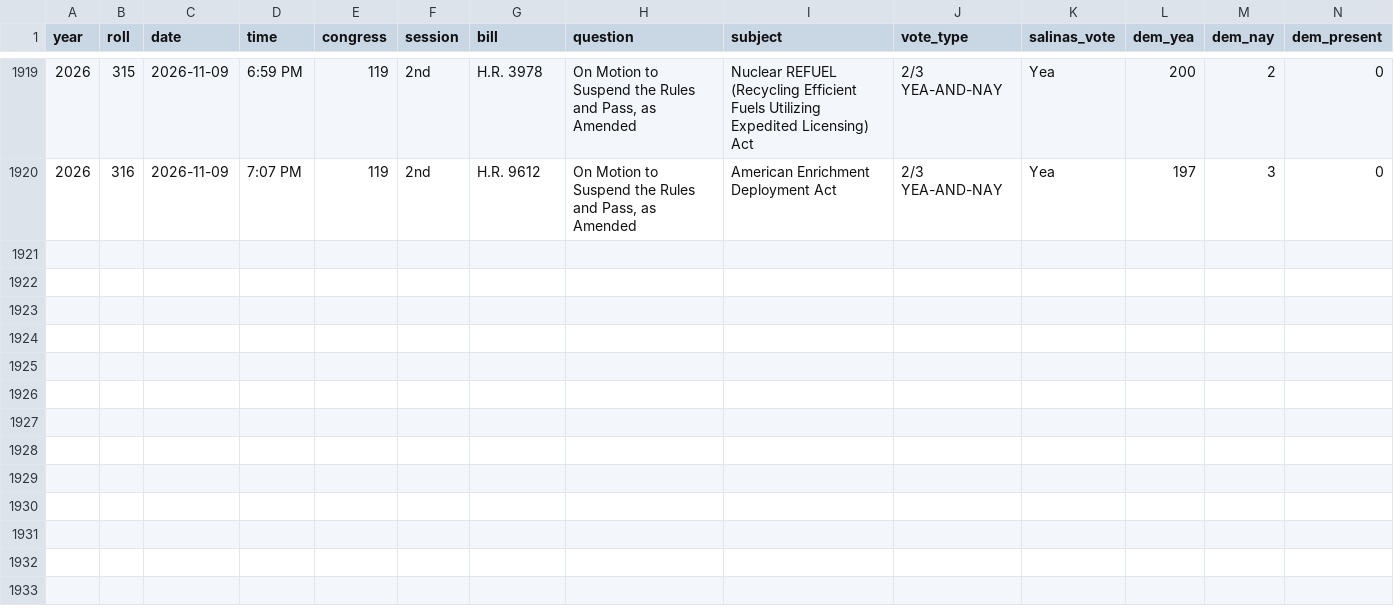
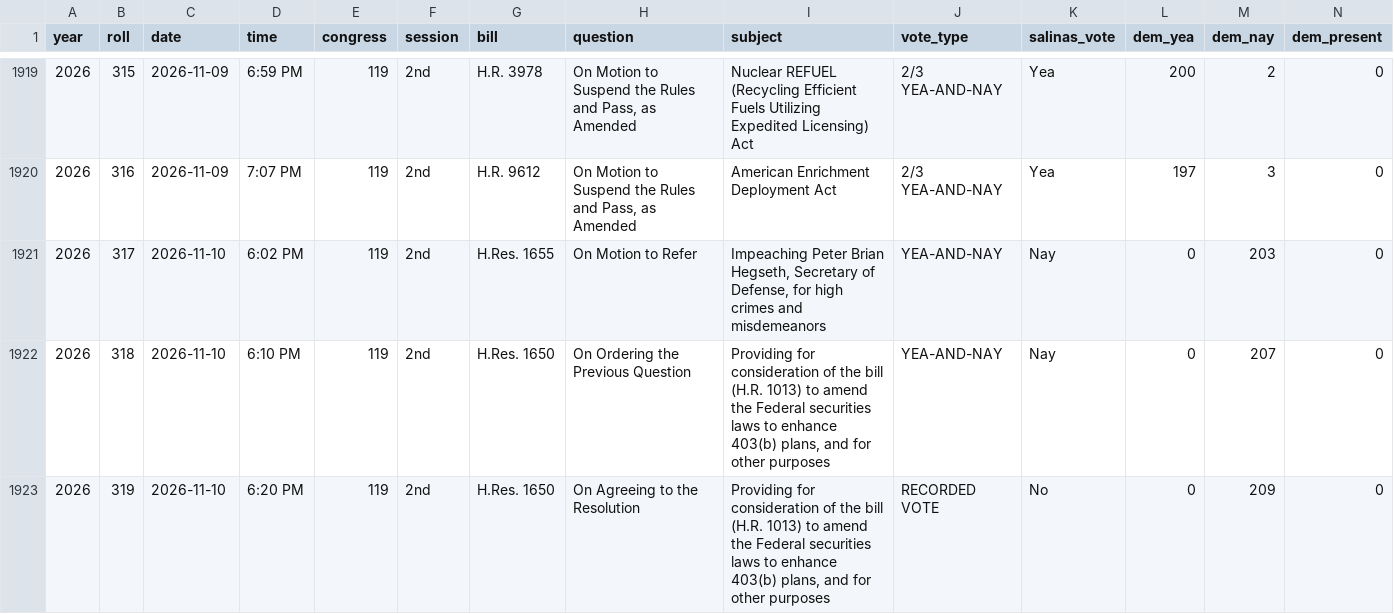
Before and after one commit to bitterbuick/rep-tracker, a CSV file: data/salinas_votes_scored.csv, drawn as a sheet; only a part is shown, gaps mark what is left out; rows hold the shown columns only; the diff names each change by its address in the sheet, - before the commit and + after, or states it on an @@ line.

```diff
--- a/data/salinas_votes_scored.csv
+++ b/data/salinas_votes_scored.csv
+row 1921: 2026 | 317 | 2026-11-10 | 6:02 PM | 119 | 2nd | H.Res. 1655 | On Motion to Refer | Impeaching Peter Brian Hegseth, Secretary of Defense, for high crimes and misdemeanors | YEA-AND-NAY | Nay | 0 | 203 | 0
+row 1922: 2026 | 318 | 2026-11-10 | 6:10 PM | 119 | 2nd | H.Res. 1650 | On Ordering the Previous Question | Providing for consideration of the bill (H.R. 1013) to amend the Federal securities laws to enhance 403(b) plans, and for other purposes | YEA-AND-NAY | Nay | 0 | 207 | 0
+row 1923: 2026 | 319 | 2026-11-10 | 6:20 PM | 119 | 2nd | H.Res. 1650 | On Agreeing to the Resolution | Providing for consideration of the bill (H.R. 1013) to amend the Federal securities laws to enhance 403(b) plans, and for other purposes | RECORDED VOTE | No | 0 | 209 | 0
```
Also changed, not shown: data/salinas_votes.csv, 2 other files.
